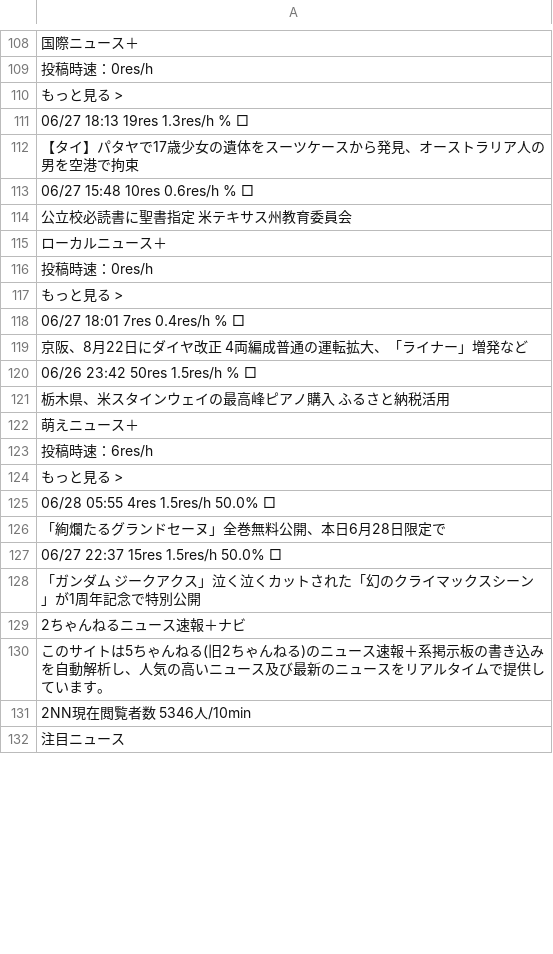
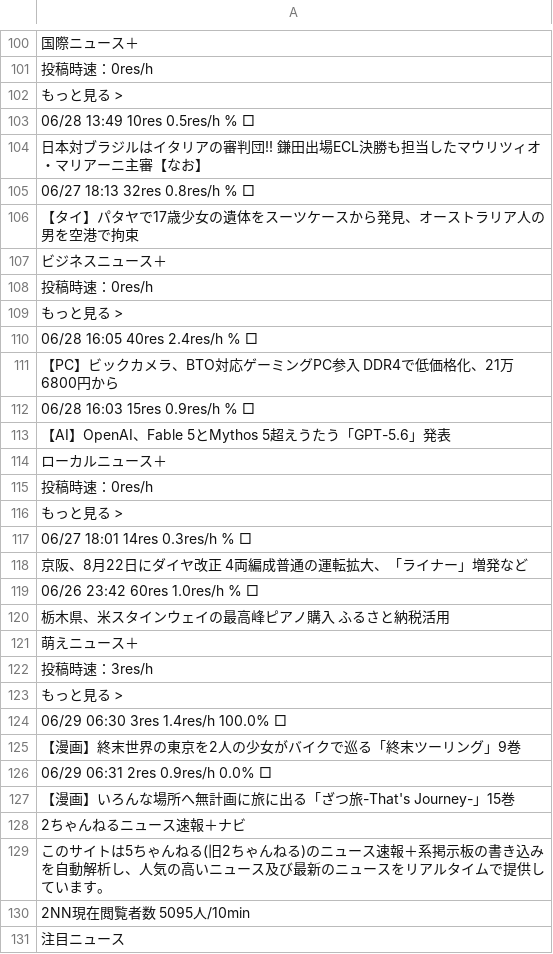
Before and after one commit to keroppa88/news, a CSV file: news_2ch.csv, drawn as a sheet; only a part is shown, gaps mark what is left out; the diff covers the shown part only.

```diff
--- a/news_2ch.csv
+++ b/news_2ch.csv
@@ -110,6 +102,13 @@
 "もっと見る >"
-"06/27 18:13 19res 1.3res/h % □"
+"06/28 13:49 10res 0.5res/h % □"
+"日本対ブラジルはイタリアの審判団!! 鎌田出場ECL決勝も担当したマウリツィオ・マリアーニ主審【なお】 "
+"06/27 18:13 32res 0.8res/h % □"
 "【タイ】パタヤで17歳少女の遺体をスーツケースから発見、オーストラリア人の男を空港で拘束 "
-"06/27 15:48 10res 0.6res/h % □"
-"公立校必読書に聖書指定 米テキサス州教育委員会"
+"ビジネスニュース＋"
+"投稿時速：0res/h"
+"もっと見る >"
+"06/28 16:05 40res 2.4res/h % □"
+"【PC】ビックカメラ、BTO対応ゲーミングPC参入 DDR4で低価格化、21万6800円から "
+"06/28 16:03 15res 0.9res/h % □"
+"【AI】OpenAI、Fable 5とMythos 5超えうたう「GPT-5.6」発表 "
 "ローカルニュース＋"
@@ -117,16 +116,16 @@
 "もっと見る >"
-"06/27 18:01 7res 0.4res/h % □"
+"06/27 18:01 14res 0.3res/h % □"
 "京阪、8月22日にダイヤ改正 4両編成普通の運転拡大、「ライナー」増発など "
-"06/26 23:42 50res 1.5res/h % □"
+"06/26 23:42 60res 1.0res/h % □"
 "栃木県、米スタインウェイの最高峰ピアノ購入 ふるさと納税活用"
 "萌えニュース＋"
-"投稿時速：6res/h"
+"投稿時速：3res/h"
 "もっと見る >"
-"06/28 05:55 4res 1.5res/h 50.0% □"
-"「絢爛たるグランドセーヌ」全巻無料公開、本日6月28日限定で "
-"06/27 22:37 15res 1.5res/h 50.0% □"
-"「ガンダム ジークアクス」泣く泣くカットされた「幻のクライマックスシーン」が1周年記念で特別公開 "
+"06/29 06:30 3res 1.4res/h 100.0% □"
+"【漫画】終末世界の東京を2人の少女がバイクで巡る「終末ツーリング」9巻"
+"06/29 06:31 2res 0.9res/h 0.0% □"
+"【漫画】いろんな場所へ無計画に旅に出る「ざつ旅-That's Journey-」15巻"
 "2ちゃんねるニュース速報＋ナビ"
 "このサイトは5ちゃんねる(旧2ちゃんねる)のニュース速報＋系掲示板の書き込みを自動解析し、人気の高いニュース及び最新のニュースをリアルタイムで提供しています。"
-"2NN現在閲覧者数 5346人/10min"
+"2NN現在閲覧者数 5095人/10min"
 "注目ニュース"
```
Also changed, not shown: 6 added rows, 7 removed rows, 1 moved row and 100 edited cells elsewhere in this file, news.csv, news_ai.csv, 10 other files.
